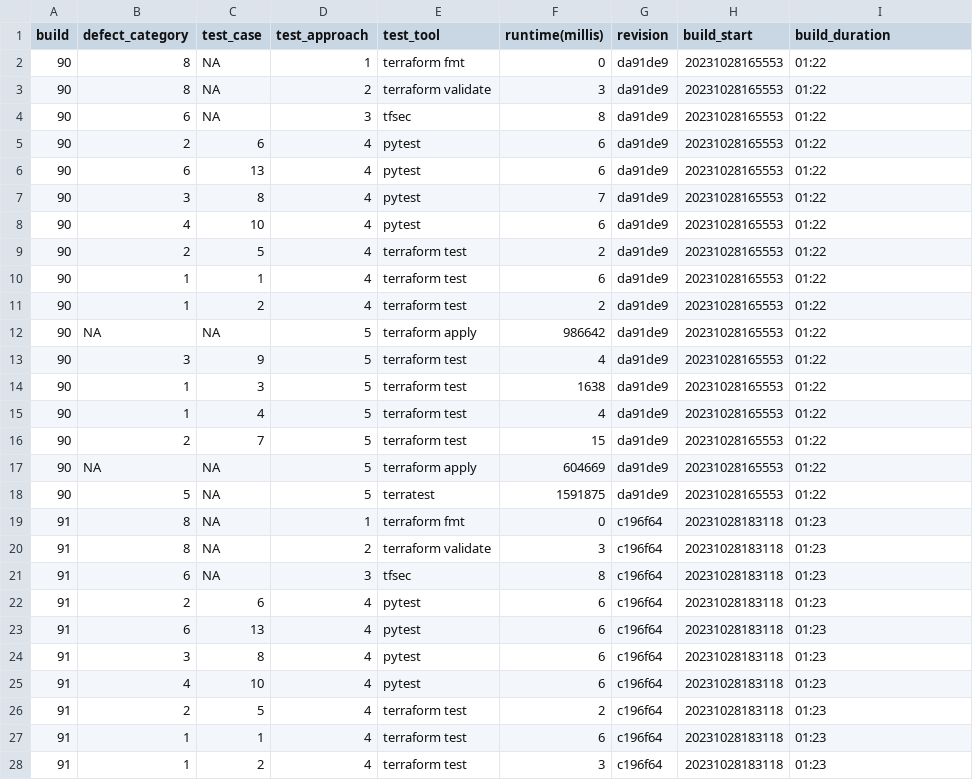
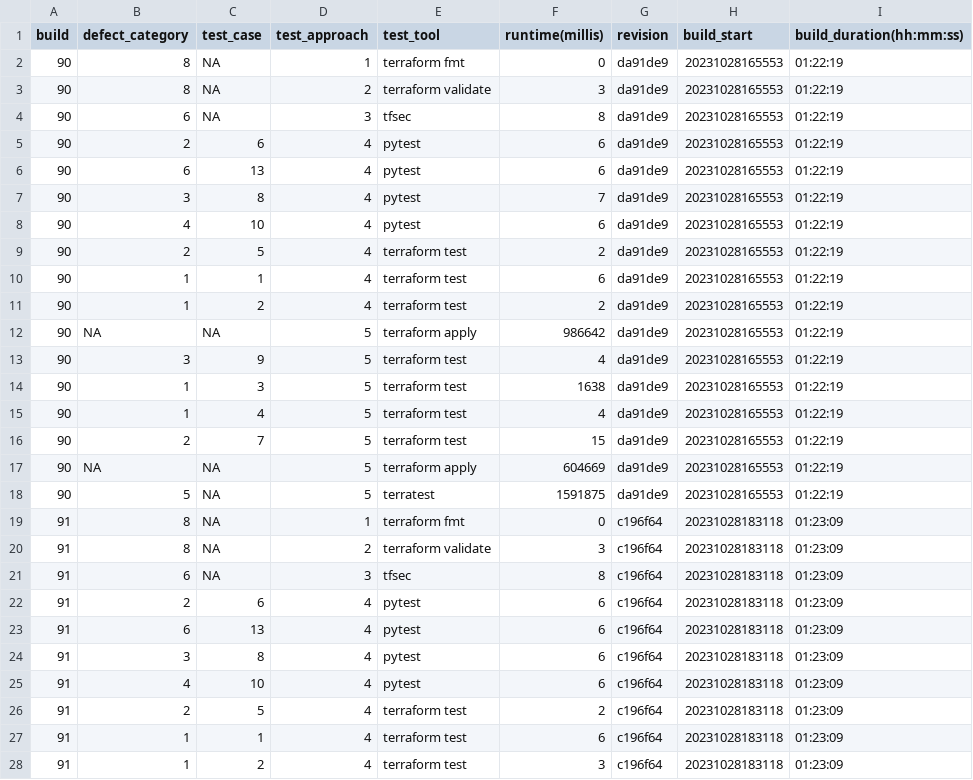
Before and after one commit to fex01/thesis-ws, a CSV file: measurements/merged_measurements_2.csv, drawn as a sheet; only a part is shown; the diff covers the shown part only.

Commit message:
incl. seconds for build duration

```diff
--- a/measurements/merged_measurements_2.csv
+++ b/measurements/merged_measurements_2.csv
@@ -1,28 +1,28 @@
-build,defect_category,test_case,test_approach,test_tool,runtime(millis),revision,build_start,build_duration
-90,8,NA,1,terraform fmt,0,da91de9,20231028165553,01:22
-90,8,NA,2,terraform validate,3,da91de9,20231028165553,01:22
-90,6,NA,3,tfsec,8,da91de9,20231028165553,01:22
-90,2,6,4,pytest,6,da91de9,20231028165553,01:22
-90,6,13,4,pytest,6,da91de9,20231028165553,01:22
-90,3,8,4,pytest,7,da91de9,20231028165553,01:22
-90,4,10,4,pytest,6,da91de9,20231028165553,01:22
-90,2,5,4,terraform test,2,da91de9,20231028165553,01:22
-90,1,1,4,terraform test,6,da91de9,20231028165553,01:22
-90,1,2,4,terraform test,2,da91de9,20231028165553,01:22
-90,NA,NA,5,terraform apply,986642,da91de9,20231028165553,01:22
-90,3,9,5,terraform test,4,da91de9,20231028165553,01:22
-90,1,3,5,terraform test,1638,da91de9,20231028165553,01:22
-90,1,4,5,terraform test,4,da91de9,20231028165553,01:22
-90,2,7,5,terraform test,15,da91de9,20231028165553,01:22
-90,NA,NA,5,terraform apply,604669,da91de9,20231028165553,01:22
-90,5,NA,5,terratest,1591875,da91de9,20231028165553,01:22
-91,8,NA,1,terraform fmt,0,c196f64,20231028183118,01:23
-91,8,NA,2,terraform validate,3,c196f64,20231028183118,01:23
-91,6,NA,3,tfsec,8,c196f64,20231028183118,01:23
-91,2,6,4,pytest,6,c196f64,20231028183118,01:23
-91,6,13,4,pytest,6,c196f64,20231028183118,01:23
-91,3,8,4,pytest,6,c196f64,20231028183118,01:23
-91,4,10,4,pytest,6,c196f64,20231028183118,01:23
-91,2,5,4,terraform test,2,c196f64,20231028183118,01:23
-91,1,1,4,terraform test,6,c196f64,20231028183118,01:23
-91,1,2,4,terraform test,3,c196f64,20231028183118,01:23
+build,defect_category,test_case,test_approach,test_tool,runtime(millis),revision,build_start,build_duration(hh:mm:ss)
+90,8,NA,1,terraform fmt,0,da91de9,20231028165553,01:22:19
+90,8,NA,2,terraform validate,3,da91de9,20231028165553,01:22:19
+90,6,NA,3,tfsec,8,da91de9,20231028165553,01:22:19
+90,2,6,4,pytest,6,da91de9,20231028165553,01:22:19
+90,6,13,4,pytest,6,da91de9,20231028165553,01:22:19
+90,3,8,4,pytest,7,da91de9,20231028165553,01:22:19
+90,4,10,4,pytest,6,da91de9,20231028165553,01:22:19
+90,2,5,4,terraform test,2,da91de9,20231028165553,01:22:19
+90,1,1,4,terraform test,6,da91de9,20231028165553,01:22:19
+90,1,2,4,terraform test,2,da91de9,20231028165553,01:22:19
+90,NA,NA,5,terraform apply,986642,da91de9,20231028165553,01:22:19
+90,3,9,5,terraform test,4,da91de9,20231028165553,01:22:19
+90,1,3,5,terraform test,1638,da91de9,20231028165553,01:22:19
+90,1,4,5,terraform test,4,da91de9,20231028165553,01:22:19
+90,2,7,5,terraform test,15,da91de9,20231028165553,01:22:19
+90,NA,NA,5,terraform apply,604669,da91de9,20231028165553,01:22:19
+90,5,NA,5,terratest,1591875,da91de9,20231028165553,01:22:19
+91,8,NA,1,terraform fmt,0,c196f64,20231028183118,01:23:09
+91,8,NA,2,terraform validate,3,c196f64,20231028183118,01:23:09
+91,6,NA,3,tfsec,8,c196f64,20231028183118,01:23:09
+91,2,6,4,pytest,6,c196f64,20231028183118,01:23:09
+91,6,13,4,pytest,6,c196f64,20231028183118,01:23:09
+91,3,8,4,pytest,6,c196f64,20231028183118,01:23:09
+91,4,10,4,pytest,6,c196f64,20231028183118,01:23:09
+91,2,5,4,terraform test,2,c196f64,20231028183118,01:23:09
+91,1,1,4,terraform test,6,c196f64,20231028183118,01:23:09
+91,1,2,4,terraform test,3,c196f64,20231028183118,01:23:09
```
Also changed, not shown: 121 edited cells elsewhere in this file, measurements/merged_measurements_1.csv, 2 other files.
